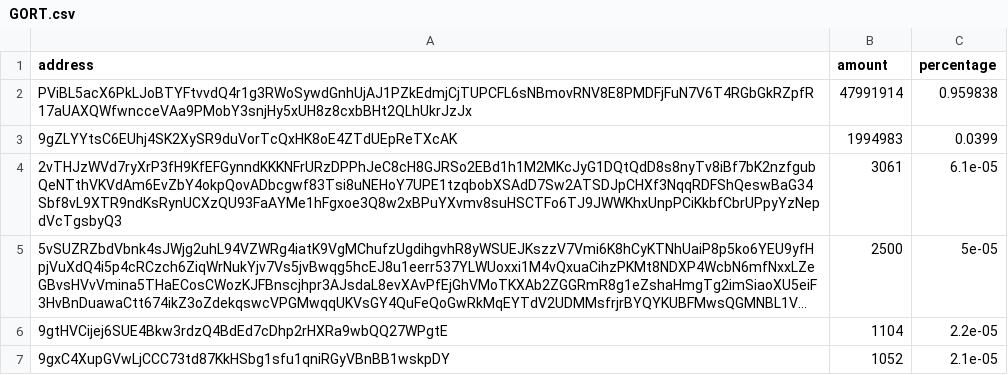
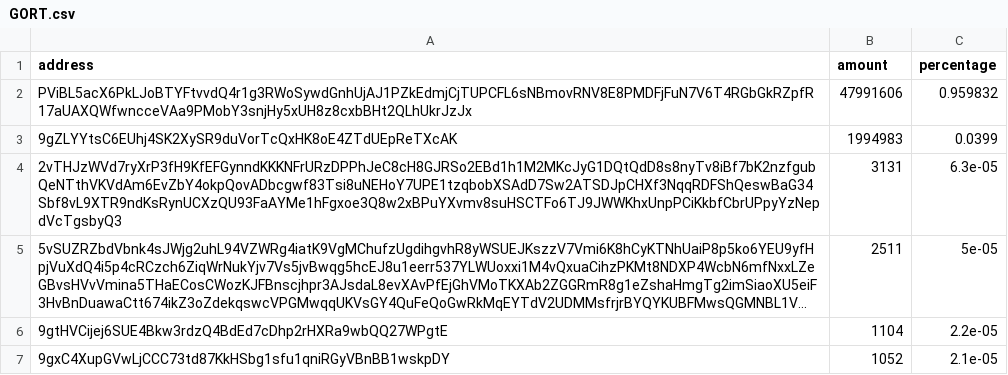
Before and after one commit to babygrenade/ergo-tokenautics, a CSV file: data/GORT.csv, drawn as a sheet; only a part is shown; long unchanged cells end in …; the diff covers the shown part only; the diff names each change by its address in the sheet, - before the commit and + after, or states it on an @@ line.

Commit message:
Data update 20231009-200335

```diff
--- a/data/GORT.csv
+++ b/data/GORT.csv
-B2 (amount): 47991914
+B2 (amount): 47991606
-C2 (percentage): 0.959838
+C2 (percentage): 0.959832
-B4 (amount): 3061
+B4 (amount): 3131
-C4 (percentage): 6.1e-05
+C4 (percentage): 6.3e-05
-B5 (amount): 2500
+B5 (amount): 2511
```
Also changed, not shown: 6 added rows, 2 removed rows and 1 moved row elsewhere in this file, data/AHT.csv, data/EGIO.csv, 17 other files.
